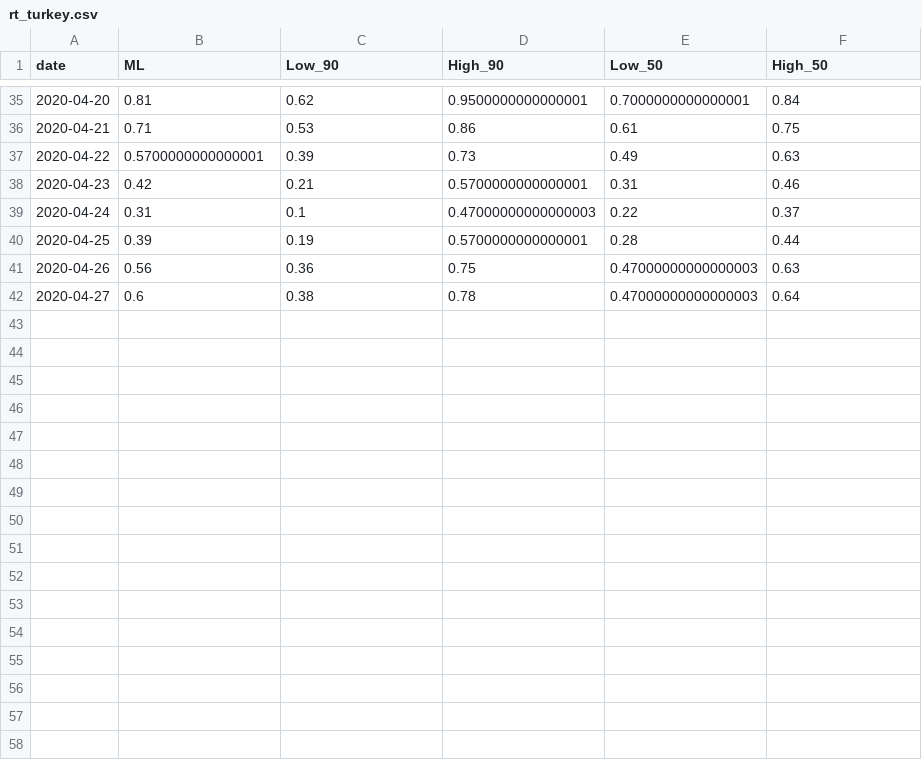
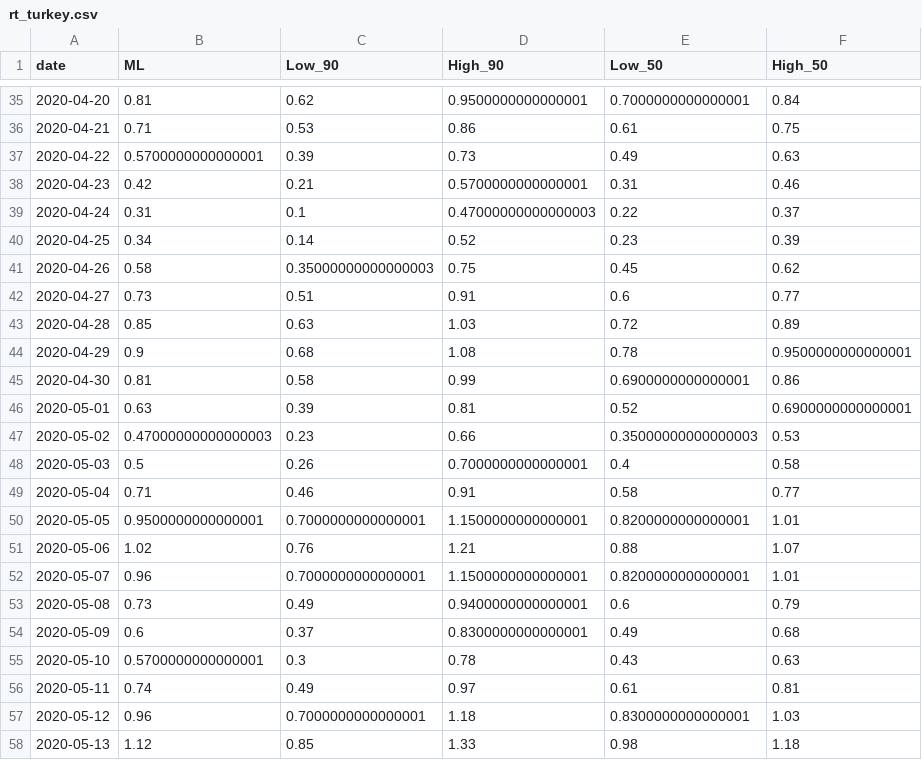
Before and after one commit to tmoon/coronavirus, a CSV file: rt/rt_turkey.csv, drawn as a sheet; only a part is shown, gaps mark what is left out; the diff covers the shown part only.

```diff
--- a/rt/rt_turkey.csv
+++ b/rt/rt_turkey.csv
@@ -39,4 +39,20 @@ date,ML,Low_90,High_90,Low_50,High_50
 2020-04-24,0.31,0.1,0.47000000000000003,0.22,0.37
-2020-04-25,0.39,0.19,0.5700000000000001,0.28,0.44
-2020-04-26,0.56,0.36,0.75,0.47000000000000003,0.63
-2020-04-27,0.6,0.38,0.78,0.47000000000000003,0.64
+2020-04-25,0.34,0.14,0.52,0.23,0.39
+2020-04-26,0.58,0.35000000000000003,0.75,0.45,0.62
+2020-04-27,0.73,0.51,0.91,0.6,0.77
+2020-04-28,0.85,0.63,1.03,0.72,0.89
+2020-04-29,0.9,0.68,1.08,0.78,0.9500000000000001
+2020-04-30,0.81,0.58,0.99,0.6900000000000001,0.86
+2020-05-01,0.63,0.39,0.81,0.52,0.6900000000000001
+2020-05-02,0.47000000000000003,0.23,0.66,0.35000000000000003,0.53
+2020-05-03,0.5,0.26,0.7000000000000001,0.4,0.58
+2020-05-04,0.71,0.46,0.91,0.58,0.77
+2020-05-05,0.9500000000000001,0.7000000000000001,1.1500000000000001,0.8200000000000001,1.01
+2020-05-06,1.02,0.76,1.21,0.88,1.07
+2020-05-07,0.96,0.7000000000000001,1.1500000000000001,0.8200000000000001,1.01
+2020-05-08,0.73,0.49,0.9400000000000001,0.6,0.79
+2020-05-09,0.6,0.37,0.8300000000000001,0.49,0.68
+2020-05-10,0.5700000000000001,0.3,0.78,0.43,0.63
+2020-05-11,0.74,0.49,0.97,0.61,0.81
+2020-05-12,0.96,0.7000000000000001,1.18,0.8300000000000001,1.03
+2020-05-13,1.12,0.85,1.33,0.98,1.18
```
Also changed, not shown: 15 added rows elsewhere in this file, rt/rt_bd.csv, rt/rt_germany.csv, 2 other files.
